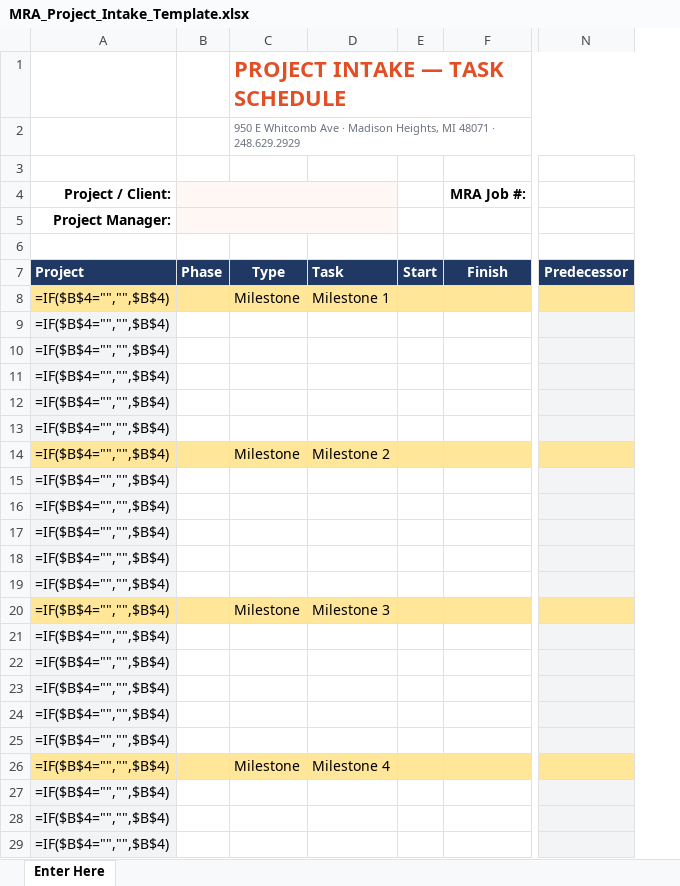
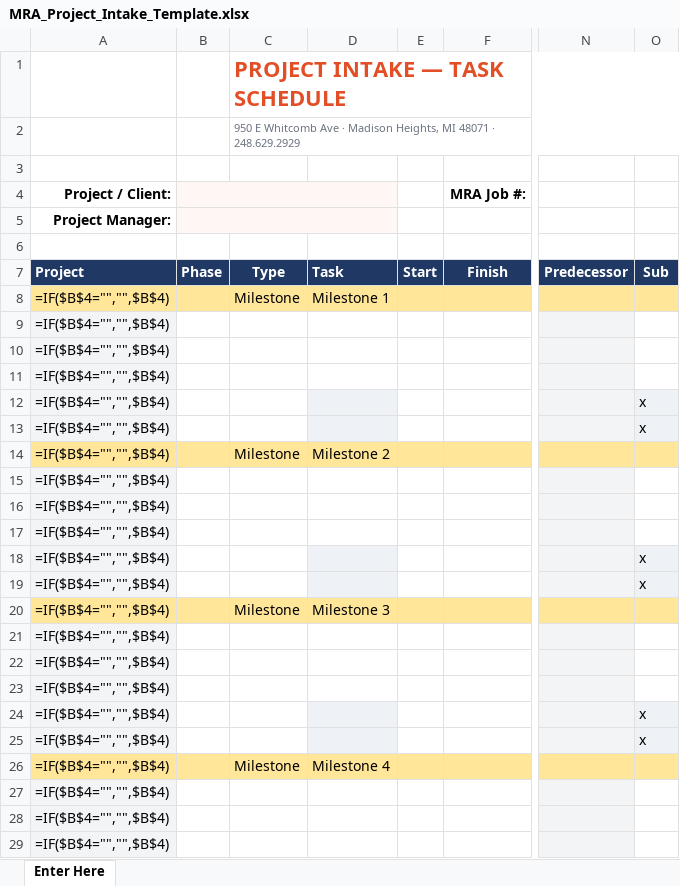
Before and after one commit to Tandem-Engineering-Group/MRA-Files, an Excel workbook: MRA_Project_Intake_Template.xlsx, sheet Enter Here, drawn as a sheet; only a part is shown, gaps mark what is left out; values as stored, in another font and other column widths than the file's, no borders; formulas without a stored value are shown as written; charts and pictures not drawn; the diff covers the shown part only; the diff names each change by its address in the sheet, - before the commit and + after, or states it on an @@ line.

```diff
--- a/MRA_Project_Intake_Template.xlsx (sheet Enter Here)
+++ b/MRA_Project_Intake_Template.xlsx (sheet Enter Here)
+column O, rows 7-25: Sub |  |  |  |  | x | x |  |  |  |  | x | x |  |  |  |  | x | x
-D12:D13 fill: none
+D12:D13 fill: #EEF2F7
-D18:D19 fill: none
+D18:D19 fill: #EEF2F7
-D24:D25 fill: none
+D24:D25 fill: #EEF2F7
```
Also changed, not shown: cell formats elsewhere in this sheet, 3 other files.
